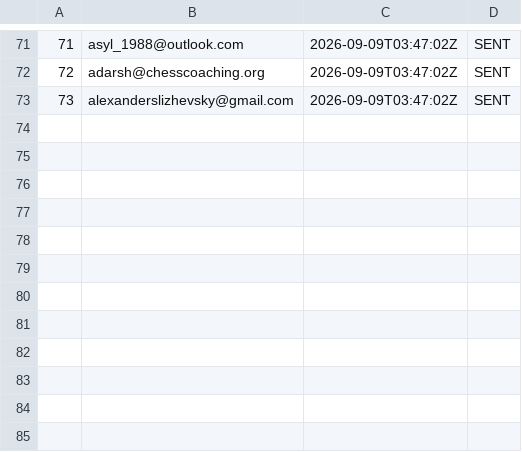
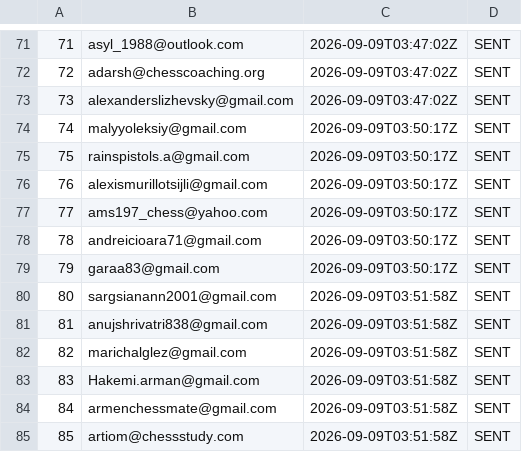
Before and after one commit to AayanHetam/chess-coach-ai, a TSV file: outreach/gm-campaign/sent-log-remaining.tsv, drawn as a sheet; only a part is shown, gaps mark what is left out.

```diff
--- a/outreach/gm-campaign/sent-log-remaining.tsv
+++ b/outreach/gm-campaign/sent-log-remaining.tsv
@@ -73 +73,13 @@
 73	alexanderslizhevsky@gmail.com	2026-09-09T03:47:02Z	SENT
+74	malyyoleksiy@gmail.com	2026-09-09T03:50:17Z	SENT
+75	rainspistols.a@gmail.com	2026-09-09T03:50:17Z	SENT
+76	alexismurillotsijli@gmail.com	2026-09-09T03:50:17Z	SENT
+77	ams197_chess@yahoo.com	2026-09-09T03:50:17Z	SENT
+78	andreicioara71@gmail.com	2026-09-09T03:50:17Z	SENT
+79	garaa83@gmail.com	2026-09-09T03:50:17Z	SENT
+80	sargsianann2001@gmail.com	2026-09-09T03:51:58Z	SENT
+81	anujshrivatri838@gmail.com	2026-09-09T03:51:58Z	SENT
+82	marichalglez@gmail.com	2026-09-09T03:51:58Z	SENT
+83	Hakemi.arman@gmail.com	2026-09-09T03:51:58Z	SENT
+84	armenchessmate@gmail.com	2026-09-09T03:51:58Z	SENT
+85	artiom@chessstudy.com	2026-09-09T03:51:58Z	SENT
```
